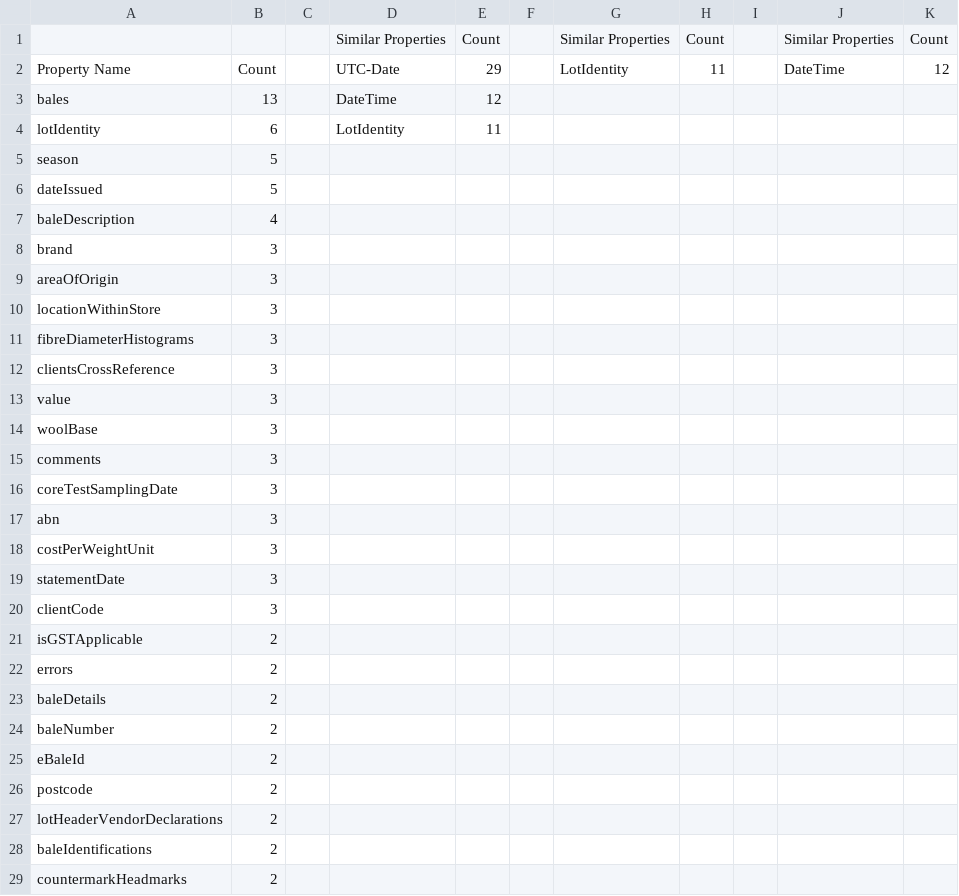
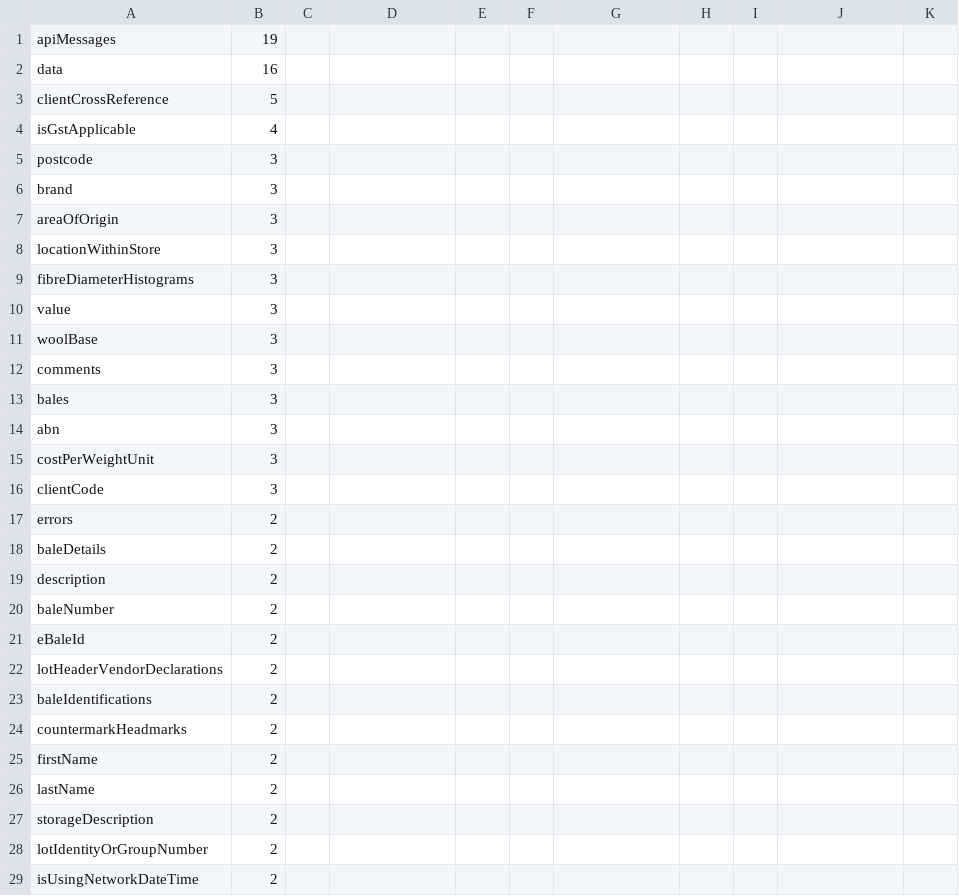
Before and after one commit to WIEDPUG/wiedpug, a CSV file: data.csv, drawn as a sheet; only a part is shown; the shorter side is filled out with more unchanged rows; the diff covers the shown part only.

```diff
--- a/data.csv
+++ b/data.csv
@@ -1,7 +1,5 @@
-,,,Similar Properties,Count,,Similar Properties,Count,,Similar Properties,Count
-Property Name,Count,,UTC-Date,29,,LotIdentity,11,,DateTime,12
-bales,13,,DateTime,12,,,,,,
-lotIdentity,6,,LotIdentity,11,,,,,,
-season,5,,,,,,,,,
-dateIssued,5,,,,,,,,,
-baleDescription,4,,,,,,,,,
+apiMessages,19
+data,16
+clientCrossReference,5
+isGstApplicable,4
+postcode,3
@@ -12 +9,0 @@ fibreDiameterHistograms,3,,,,,,,,,
-clientsCrossReference,3,,,,,,,,,
@@ -16 +13 @@ comments,3,,,,,,,,,
-coreTestSamplingDate,3,,,,,,,,,
+bales,3
@@ -19 +15,0 @@ costPerWeightUnit,3,,,,,,,,,
-statementDate,3,,,,,,,,,
@@ -21 +16,0 @@ clientCode,3,,,,,,,,,
-isGSTApplicable,2,,,,,,,,,
@@ -23,0 +19 @@ baleDetails,2,,,,,,,,,
+description,2
@@ -26 +21,0 @@ eBaleId,2,,,,,,,,,
-postcode,2,,,,,,,,,
```
Also changed, not shown: 7 added rows, 41 removed rows, 1 moved row and 9 edited cells elsewhere in this file, 56 other files.
